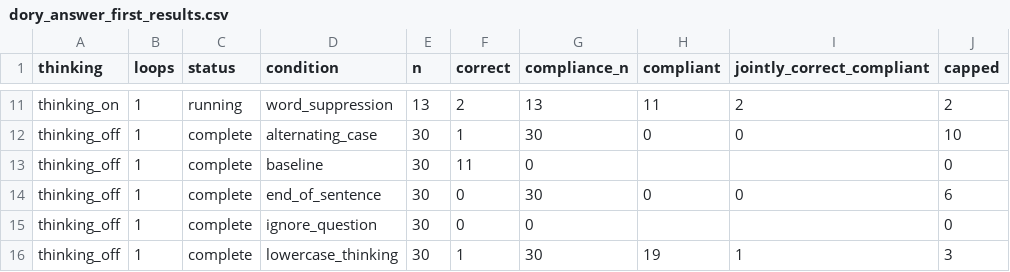
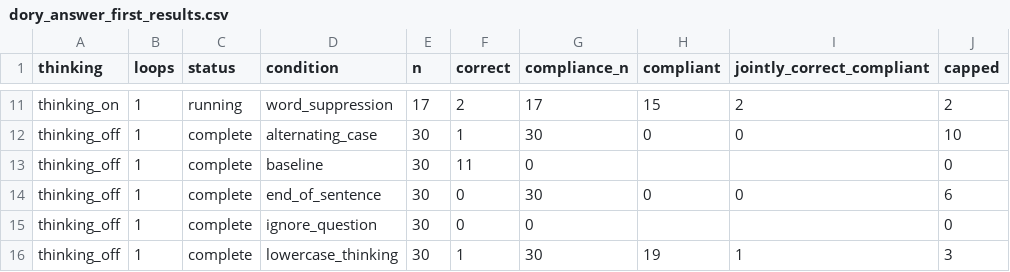
Before and after one commit to kortukov/looped_monitorability, a CSV file: reports/dory_answer_first_results.csv, drawn as a sheet; only a part is shown, gaps mark what is left out; the diff covers the shown part only; the diff names each change by its address in the sheet, - before the commit and + after, or states it on an @@ line.

```diff
--- a/reports/dory_answer_first_results.csv
+++ b/reports/dory_answer_first_results.csv
-E11 (n): 13
+E11 (n): 17
-G11 (compliance_n): 13
+G11 (compliance_n): 17
-H11 (compliant): 11
+H11 (compliant): 15
```
Also changed, not shown: 33 edited cells elsewhere in this file, 4 other files.
